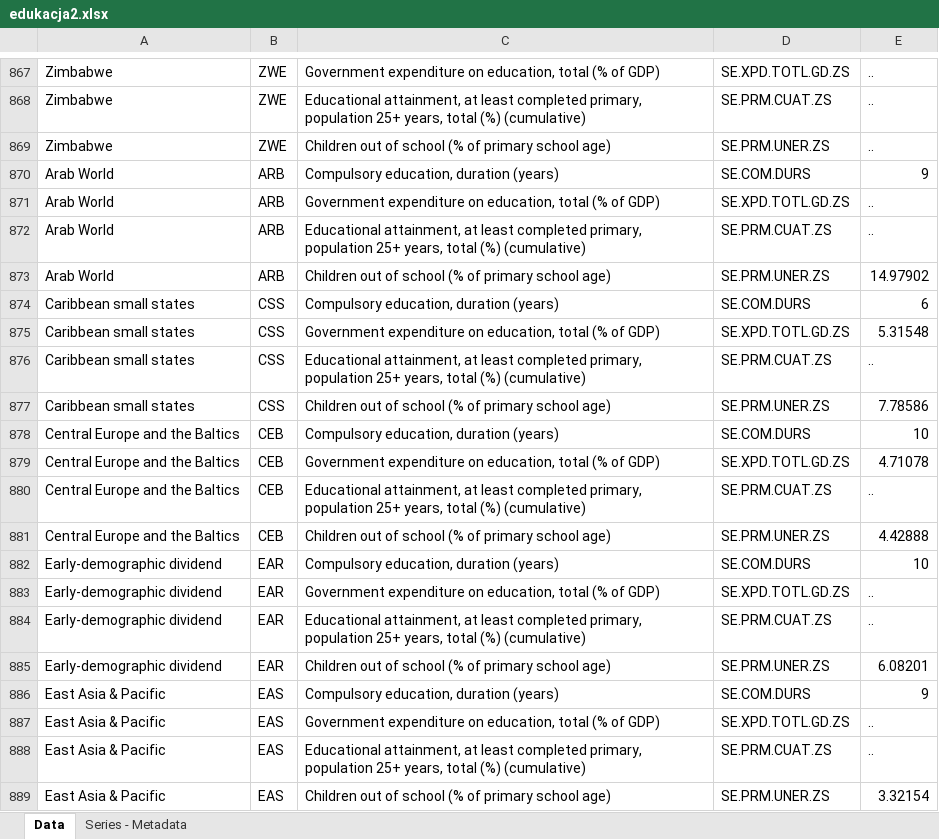
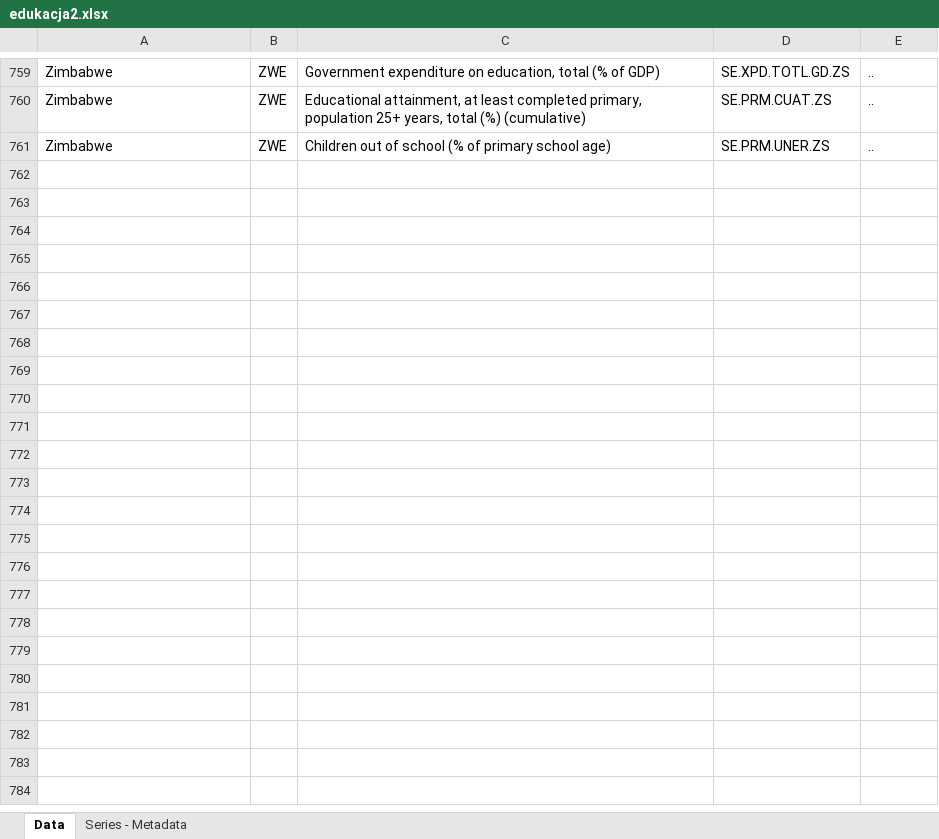
Before and after one commit to karosroczyk/AdvancedDatabasesProject, an Excel workbook: edukacja2.xlsx, sheet Data, drawn as a sheet; only a part is shown, gaps mark what is left out; values as stored, in another font and other column widths than the file's, no borders; the diff covers the shown part only; the diff names each change by its address in the sheet, - before the commit and + after, or states it on an @@ line.

```diff
--- a/edukacja2.xlsx (sheet Data)
+++ b/edukacja2.xlsx (sheet Data)
-row 870: Arab World | ARB | Compulsory education, duration (years) | SE.COM.DURS | 9
-row 871: Arab World | ARB | Government expenditure on education, total (% of GDP) | SE.XPD.TOTL.GD.ZS | ..
-row 872: Arab World | ARB | Educational attainment, at least completed primary, population 25+ years, total (%) (cumulative) | SE.PRM.CUAT.ZS | ..
-row 873: Arab World | ARB | Children out of school (% of primary school age) | SE.PRM.UNER.ZS | 14.97902
-row 874: Caribbean small states | CSS | Compulsory education, duration (years) | SE.COM.DURS | 6
-row 875: Caribbean small states | CSS | Government expenditure on education, total (% of GDP) | SE.XPD.TOTL.GD.ZS | 5.31548
-row 876: Caribbean small states | CSS | Educational attainment, at least completed primary, population 25+ years, total (%) (cumulative) | SE.PRM.CUAT.ZS | ..
-row 877: Caribbean small states | CSS | Children out of school (% of primary school age) | SE.PRM.UNER.ZS | 7.78586
-row 878: Central Europe and the Baltics | CEB | Compulsory education, duration (years) | SE.COM.DURS | 10
-row 879: Central Europe and the Baltics | CEB | Government expenditure on education, total (% of GDP) | SE.XPD.TOTL.GD.ZS | 4.71078
-row 880: Central Europe and the Baltics | CEB | Educational attainment, at least completed primary, population 25+ years, total (%) (cumulative) | SE.PRM.CUAT.ZS | ..
-row 881: Central Europe and the Baltics | CEB | Children out of school (% of primary school age) | SE.PRM.UNER.ZS | 4.42888
-row 882: Early-demographic dividend | EAR | Compulsory education, duration (years) | SE.COM.DURS | 10
-row 883: Early-demographic dividend | EAR | Government expenditure on education, total (% of GDP) | SE.XPD.TOTL.GD.ZS | ..
-row 884: Early-demographic dividend | EAR | Educational attainment, at least completed primary, population 25+ years, total (%) (cumulative) | SE.PRM.CUAT.ZS | ..
-row 885: Early-demographic dividend | EAR | Children out of school (% of primary school age) | SE.PRM.UNER.ZS | 6.08201
-row 886: East Asia & Pacific | EAS | Compulsory education, duration (years) | SE.COM.DURS | 9
-row 887: East Asia & Pacific | EAS | Government expenditure on education, total (% of GDP) | SE.XPD.TOTL.GD.ZS | ..
-row 888: East Asia & Pacific | EAS | Educational attainment, at least completed primary, population 25+ years, total (%) (cumulative) | SE.PRM.CUAT.ZS | ..
-row 889: East Asia & Pacific | EAS | Children out of school (% of primary school age) | SE.PRM.UNER.ZS | 3.32154
```
Also changed, not shown: 281 removed rows and 36 edited cells elsewhere in this sheet, covid.xlsx, panstwa.xlsx, 3 other files.
